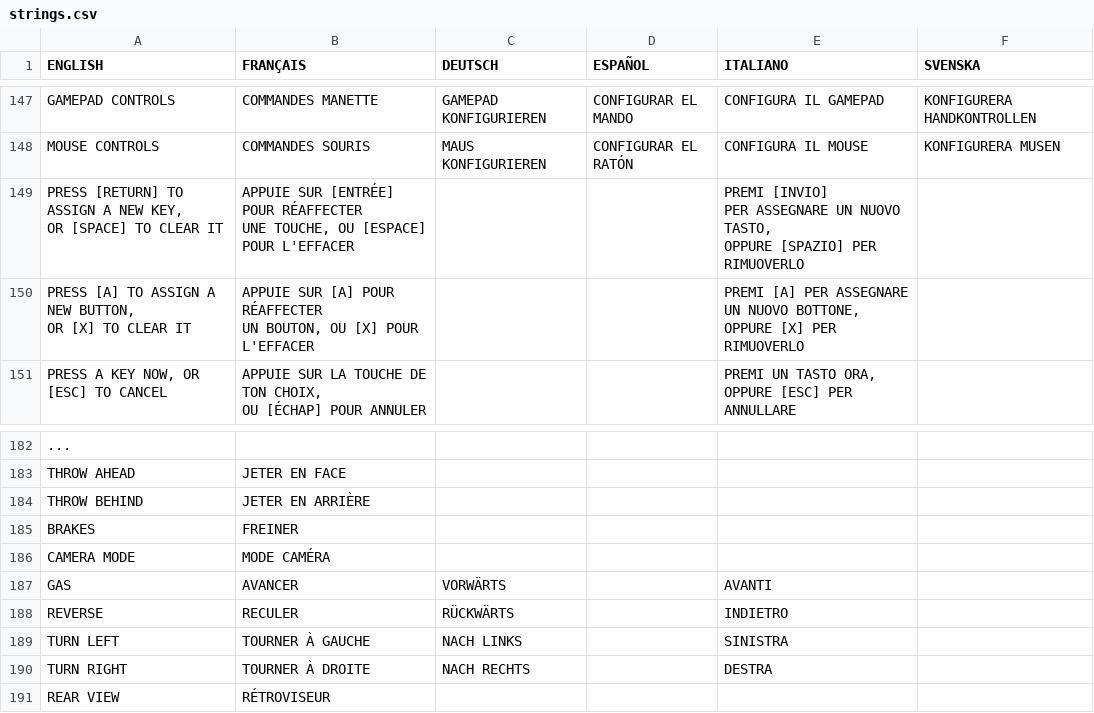
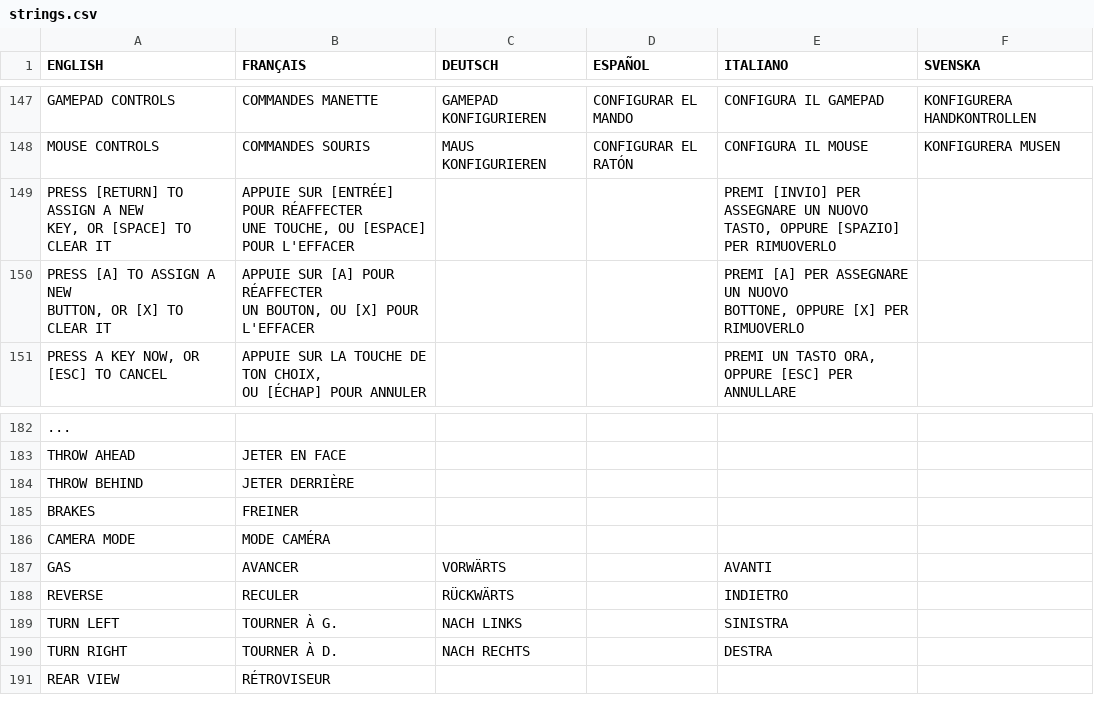
Before and after one commit to jorio/CroMagRally, a CSV file: Data/System/strings.csv, drawn as a sheet; only a part is shown, gaps mark what is left out; the diff names each change by its address in the sheet, - before the commit and + after, or states it on an @@ line.

```diff
--- a/Data/System/strings.csv
+++ b/Data/System/strings.csv
-A149 (ENGLISH): …CLEAR IT
+A149 (ENGLISH): …CLEAR IT
-E149 (ITALIANO): …PER RIMUOVERLO
+E149 (ITALIANO): …PER RIMUOVERLO
-A150 (ENGLISH): …CLEAR IT
+A150 (ENGLISH): …CLEAR IT
-E150 (ITALIANO): …PER RIMUOVERLO
+E150 (ITALIANO): …PER RIMUOVERLO
-B184 (FRANÇAIS): JETER EN ARRIÈRE
+B184 (FRANÇAIS): JETER DERRIÈRE
-B189 (FRANÇAIS): TOURNER À GAUCHE
+B189 (FRANÇAIS): TOURNER À G.
-B190 (FRANÇAIS): TOURNER À DROITE
+B190 (FRANÇAIS): TOURNER À D.
```
Also changed, not shown: 4 other files.
